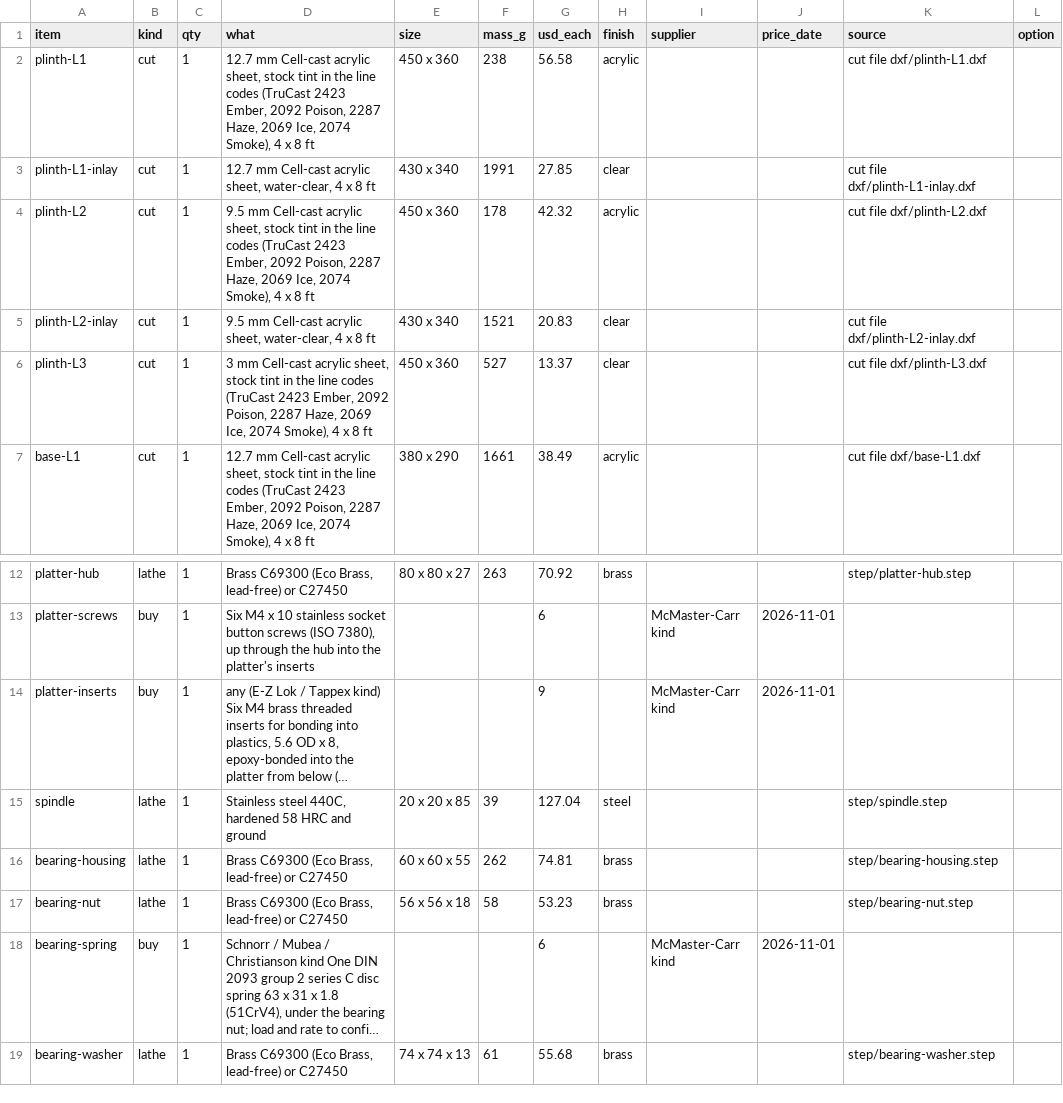
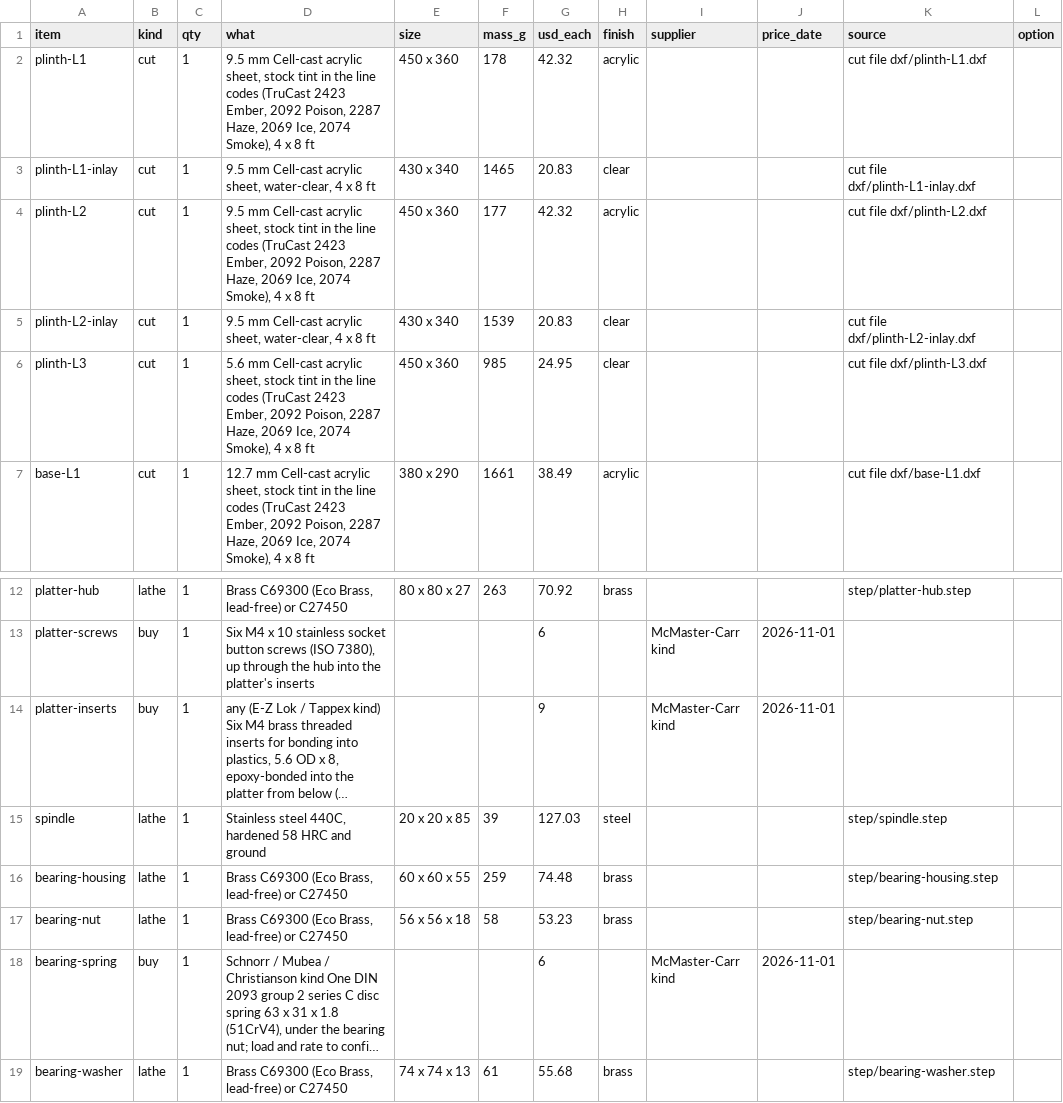
Before and after one commit to nathe-vink/earf, a CSV file: spinoffs/barkhorn/companions/mantle-r48/out-strata-v4/bom.csv, drawn as a sheet; only a part is shown, gaps mark what is left out; long unchanged cells end in …; the diff names each change by its address in the sheet, - before the commit and + after, or states it on an @@ line.

```diff
--- a/spinoffs/barkhorn/companions/mantle-r48/out-strata-v4/bom.csv
+++ b/spinoffs/barkhorn/companions/mantle-r48/out-strata-v4/bom.csv
-D2 (what): 12.7 mm Cell-cast…
+D2 (what): 9.5 mm Cell-cast…
-F2 (mass_g): 238
+F2 (mass_g): 178
-G2 (usd_each): 56.58
+G2 (usd_each): 42.32
-D3 (what): 12.7 mm Cell-cast…
+D3 (what): 9.5 mm Cell-cast…
-F3 (mass_g): 1991
+F3 (mass_g): 1465
-G3 (usd_each): 27.85
+G3 (usd_each): 20.83
-F4 (mass_g): 178
+F4 (mass_g): 177
-F5 (mass_g): 1521
+F5 (mass_g): 1539
-D6 (what): 3 mm Cell-cast…
+D6 (what): 5.6 mm Cell-cast…
-F6 (mass_g): 527
+F6 (mass_g): 985
-G6 (usd_each): 13.37
+G6 (usd_each): 24.95
-G15 (usd_each): 127.04
+G15 (usd_each): 127.03
-F16 (mass_g): 262
+F16 (mass_g): 259
-G16 (usd_each): 74.81
+G16 (usd_each): 74.48
```
Also changed, not shown: spinoffs/barkhorn/companions/mantle-r48/out-strata-v4/cutlist.csv, 44 other files.
